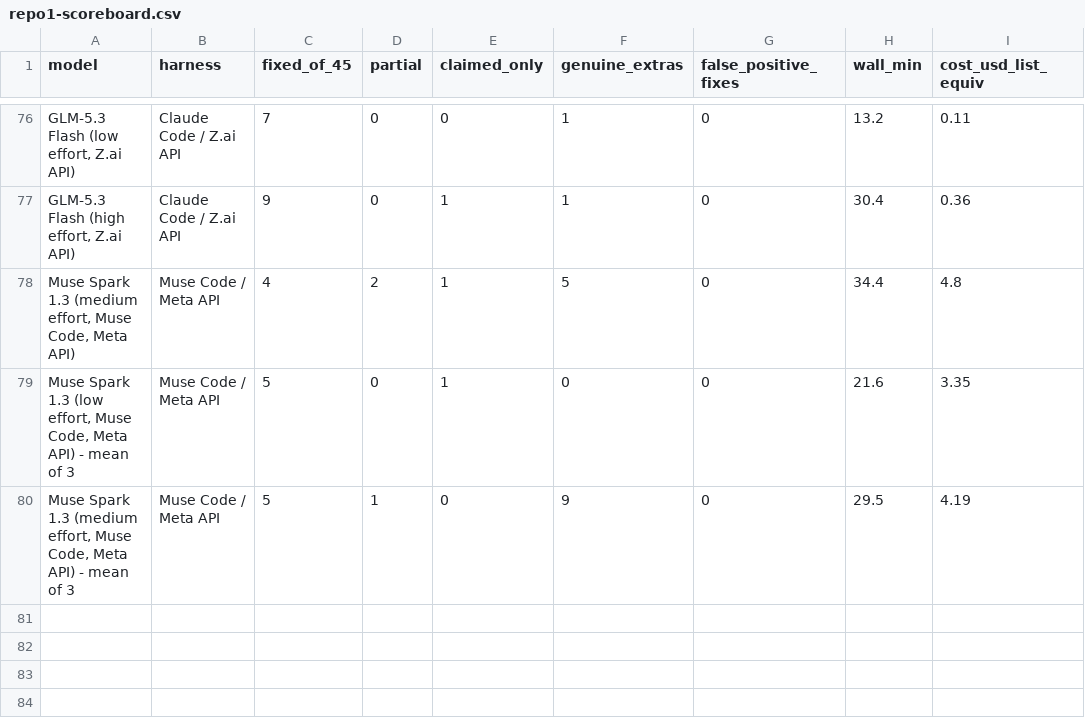
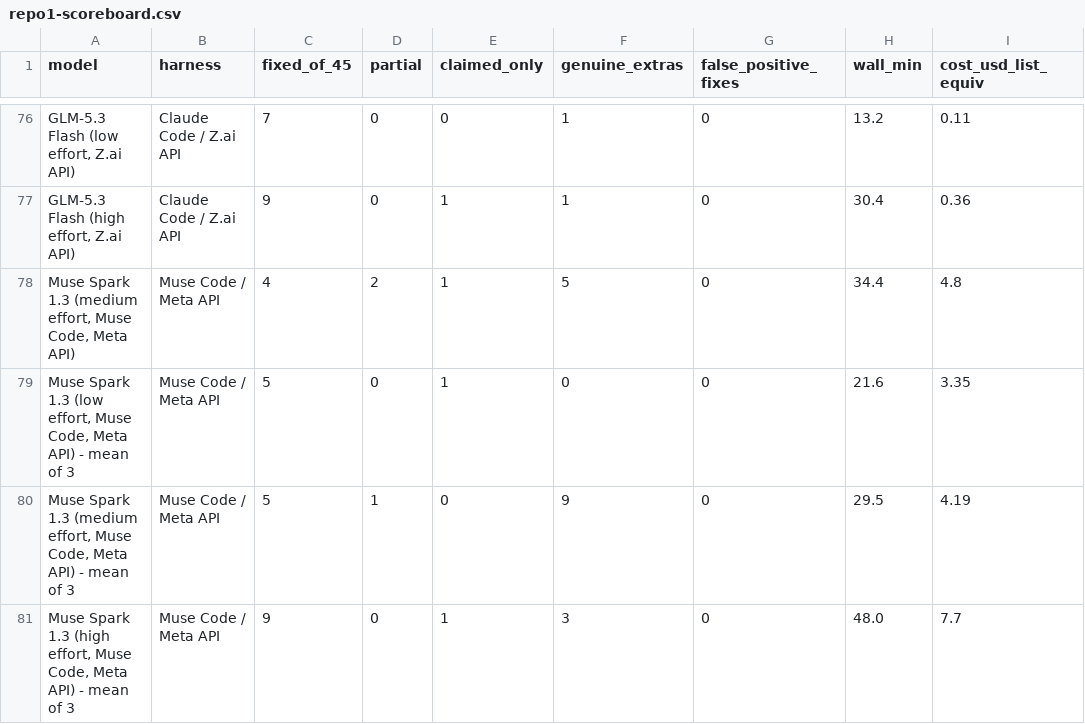
Before and after one commit to pauljones0/BBBB, a CSV file: results/repo1-scoreboard.csv, drawn as a sheet; only a part is shown, gaps mark what is left out; the diff names each change by its address in the sheet, - before the commit and + after, or states it on an @@ line.

```diff
--- a/results/repo1-scoreboard.csv
+++ b/results/repo1-scoreboard.csv
+row 81: Muse Spark 1.3 (high effort, Muse Code, Meta API) - mean of 3 | Muse Code / Meta API | 9 | 0 | 1 | 3 | 0 | 48.0 | 7.7
```
Also changed, not shown: results/combined-scoreboard.csv, results/coverage.csv, 6 other files.
